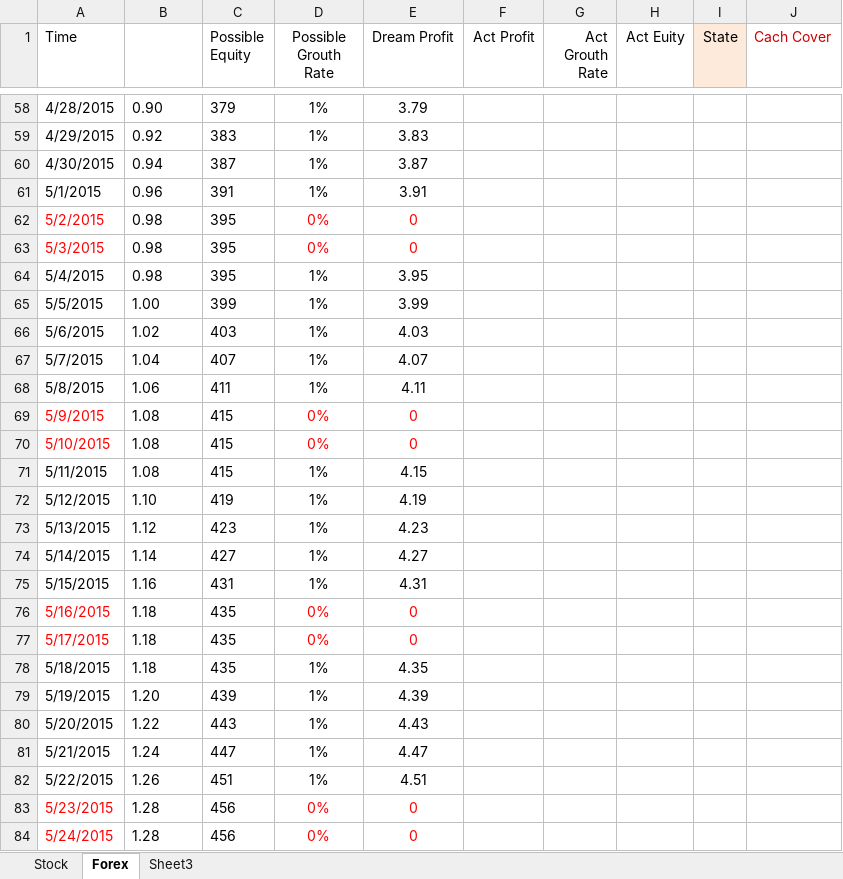
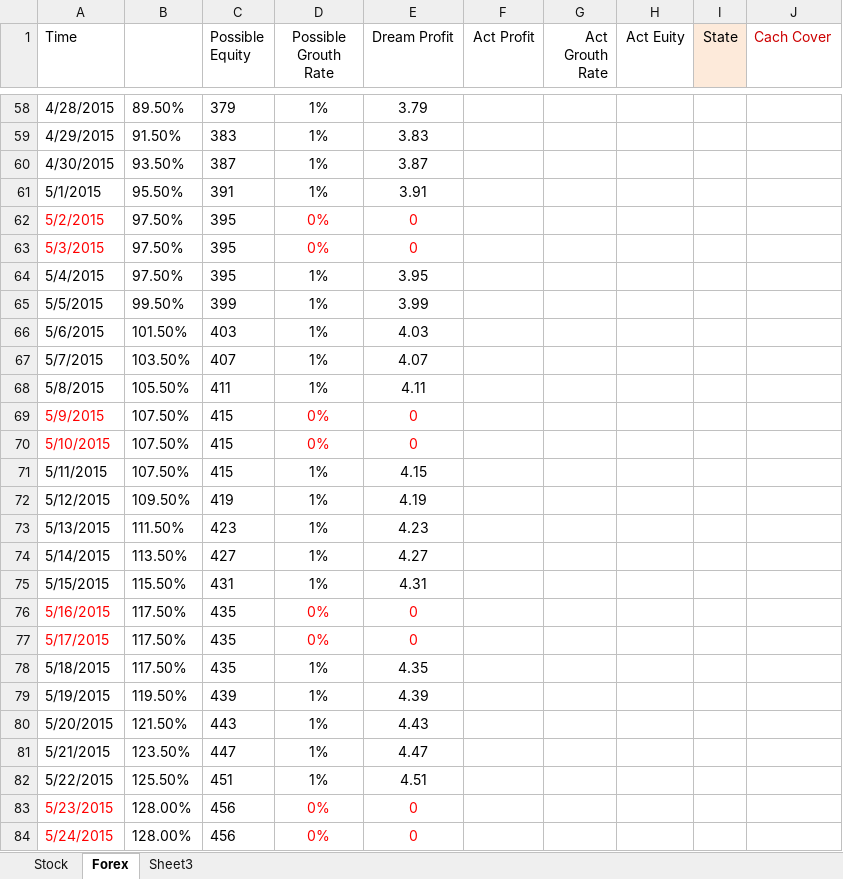
Before and after one commit to duanwujie/MQL4_Backup, an Excel workbook: StockDay.xlsx, sheet Forex, drawn as a sheet; only a part is shown, gaps mark what is left out; values as stored, in another font and other column widths than the file's, no borders; the diff covers the shown part only; the diff names each change by its address in the sheet, - before the commit and + after, or states it on an @@ line.

```diff
--- a/StockDay.xlsx (sheet Forex)
+++ b/StockDay.xlsx (sheet Forex)
-B58: 0.90
+B58: 89.50%
-B59: 0.92
+B59: 91.50%
-B60: 0.94
+B60: 93.50%
-B61: 0.96
+B61: 95.50%
-B62:B64: 0.98
+B62:B64: 97.50%
-B65: 1.00
+B65: 99.50%
-B66: 1.02
+B66: 101.50%
-B67: 1.04
+B67: 103.50%
-B68: 1.06
+B68: 105.50%
-B69:B71: 1.08
+B69:B71: 107.50%
-B72: 1.10
+B72: 109.50%
-B73: 1.12
+B73: 111.50%
-B74: 1.14
+B74: 113.50%
-B75: 1.16
+B75: 115.50%
-B76:B78: 1.18
+B76:B78: 117.50%
-B79: 1.20
+B79: 119.50%
-B80: 1.22
+B80: 121.50%
-B81: 1.24
+B81: 123.50%
-B82: 1.26
+B82: 125.50%
-B83:B84: 1.28
+B83:B84: 128.00%
```
Also changed, not shown: 290 edited cells elsewhere in this sheet, sheet Stock, formulas that keep their value.
